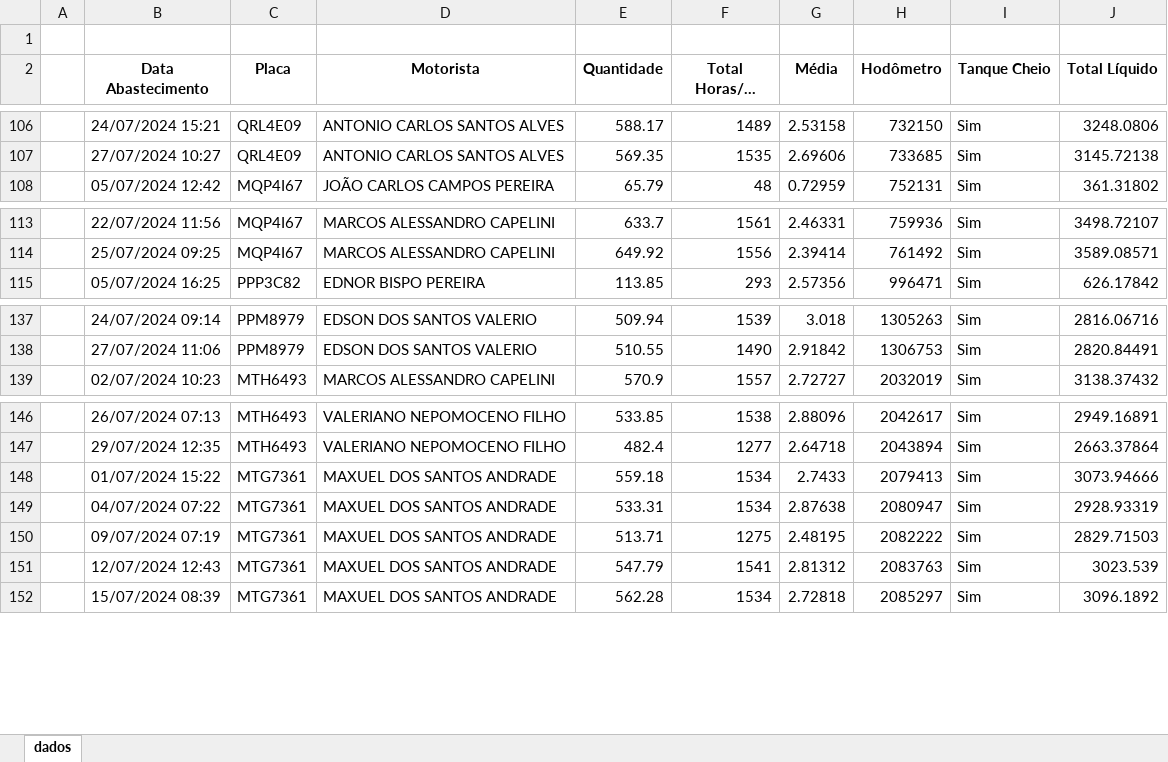
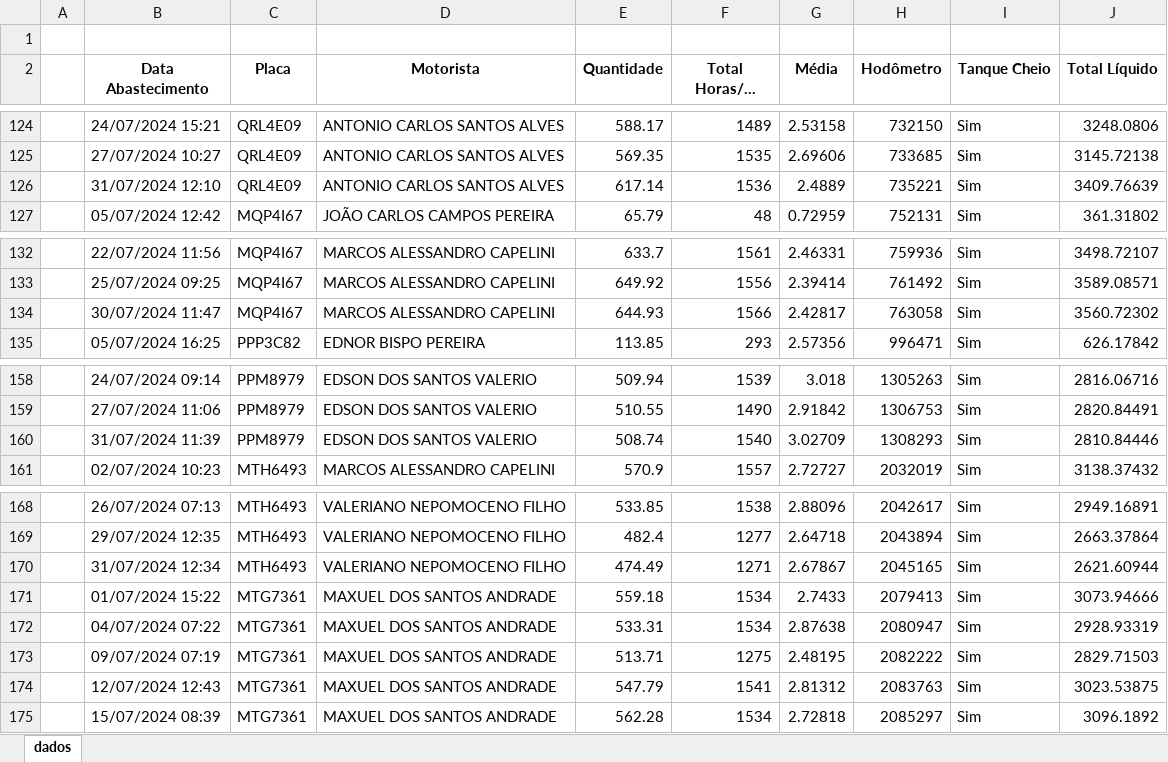
Before and after one commit to douglasguzzo/medias_motoristas, an Excel workbook: abastecimentos_07-2024.xlsx, sheet dados, drawn as a sheet; only a part is shown, gaps mark what is left out; long unchanged cells end in …; values as stored, in another font and other column widths than the file's, no borders; addresses are those after the commit; the diff covers the shown part only; the diff names each change by its address in the sheet, - before the commit and + after, or states it on an @@ line.

```diff
--- a/abastecimentos_07-2024.xlsx (sheet dados)
+++ b/abastecimentos_07-2024.xlsx (sheet dados)
+row 126:  | 31/07/2024 12:10 | QRL4E09 | ANTONIO CARLOS SANTOS ALVES | 617.14 | 1536 | 2.4889 | 735221 | Sim | 3409.76639
+row 134:  | 30/07/2024 11:47 | MQP4I67 | MARCOS ALESSANDRO CAPELINI | 644.93 | 1566 | 2.42817 | 763058 | Sim | 3560.72302
+row 160:  | 31/07/2024 11:39 | PPM8979 | EDSON DOS SANTOS VALERIO | 508.74 | 1540 | 3.02709 | 1308293 | Sim | 2810.84446
+row 170:  | 31/07/2024 12:34 | MTH6493 | VALERIANO NEPOMOCENO FILHO | 474.49 | 1271 | 2.67867 | 2045165 | Sim | 2621.60944
-J174 (Total Líquido): 3023.539
+J174 (Total Líquido): 3023.53875
```
Also changed, not shown: 19 added rows and 11 edited cells elsewhere in this sheet.
